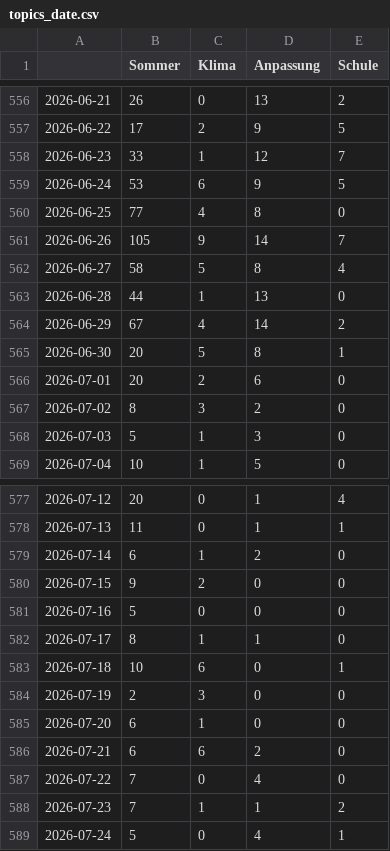
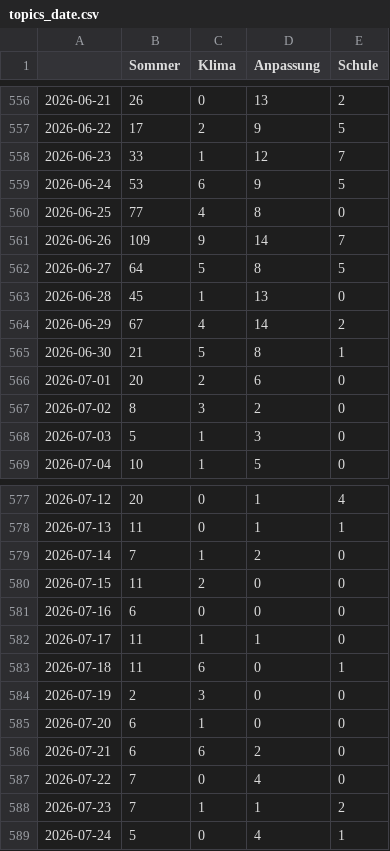
Before and after one commit to PhGeo-Word-Harvest/IceCreamIsComing, a CSV file: csv/topics_date.csv, drawn as a sheet; only a part is shown, gaps mark what is left out.

```diff
--- a/csv/topics_date.csv
+++ b/csv/topics_date.csv
@@ -560,7 +560,7 @@
 2026-06-25,77,4,8,0
-2026-06-26,105,9,14,7
-2026-06-27,58,5,8,4
-2026-06-28,44,1,13,0
+2026-06-26,109,9,14,7
+2026-06-27,64,5,8,5
+2026-06-28,45,1,13,0
 2026-06-29,67,4,14,2
-2026-06-30,20,5,8,1
+2026-06-30,21,5,8,1
 2026-07-01,20,2,6,0
@@ -578,7 +578,7 @@
 2026-07-13,11,0,1,1
-2026-07-14,6,1,2,0
-2026-07-15,9,2,0,0
-2026-07-16,5,0,0,0
-2026-07-17,8,1,1,0
-2026-07-18,10,6,0,1
+2026-07-14,7,1,2,0
+2026-07-15,11,2,0,0
+2026-07-16,6,0,0,0
+2026-07-17,11,1,1,0
+2026-07-18,11,6,0,1
 2026-07-19,2,3,0,0
```
Also changed, not shown: 4 other files.
